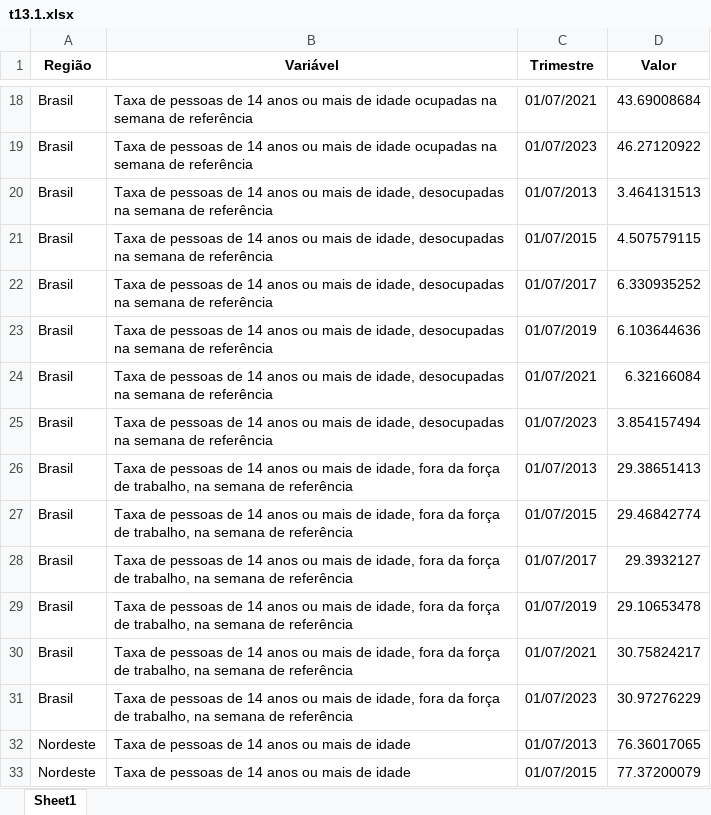
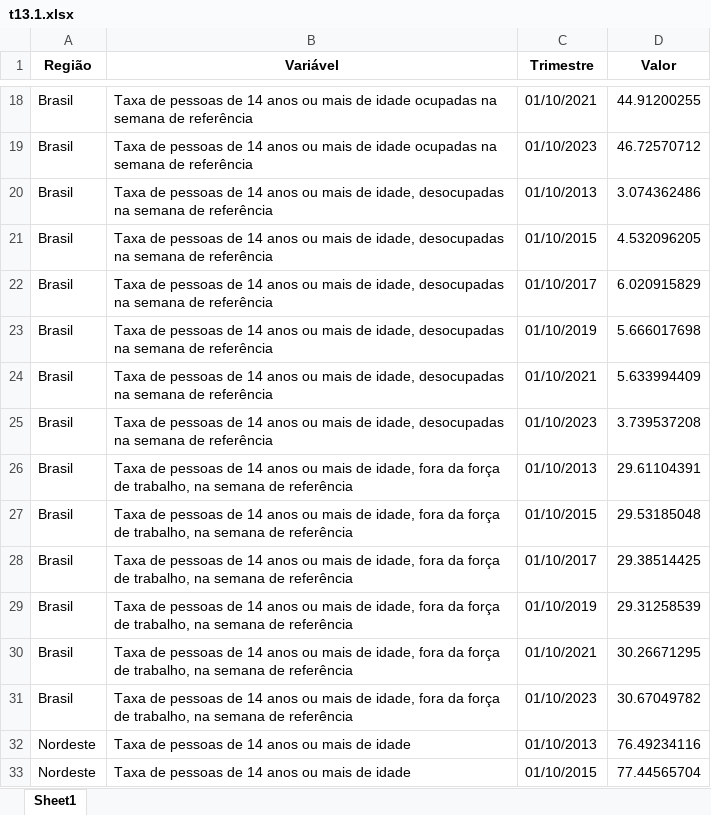
Before and after one commit to anuariosocieconomico/T25, an Excel workbook: Data/t13.1.xlsx, sheet Sheet1, drawn as a sheet; only a part is shown, gaps mark what is left out; values as stored, in another font and other column widths than the file's, no borders; the diff covers the shown part only; the diff names each change by its address in the sheet, - before the commit and + after, or states it on an @@ line.

```diff
--- a/Data/t13.1.xlsx (sheet Sheet1)
+++ b/Data/t13.1.xlsx (sheet Sheet1)
-C18 (Trimestre): 01/07/2021
+C18 (Trimestre): 01/10/2021
-D18 (Valor): 43.69008684
+D18 (Valor): 44.91200255
-C19 (Trimestre): 01/07/2023
+C19 (Trimestre): 01/10/2023
-D19 (Valor): 46.27120922
+D19 (Valor): 46.72570712
-C20 (Trimestre): 01/07/2013
+C20 (Trimestre): 01/10/2013
-D20 (Valor): 3.464131513
+D20 (Valor): 3.074362486
-C21 (Trimestre): 01/07/2015
+C21 (Trimestre): 01/10/2015
-D21 (Valor): 4.507579115
+D21 (Valor): 4.532096205
-C22 (Trimestre): 01/07/2017
+C22 (Trimestre): 01/10/2017
-D22 (Valor): 6.330935252
+D22 (Valor): 6.020915829
-C23 (Trimestre): 01/07/2019
+C23 (Trimestre): 01/10/2019
-D23 (Valor): 6.103644636
+D23 (Valor): 5.666017698
-C24 (Trimestre): 01/07/2021
+C24 (Trimestre): 01/10/2021
-D24 (Valor): 6.32166084
+D24 (Valor): 5.633994409
-C25 (Trimestre): 01/07/2023
+C25 (Trimestre): 01/10/2023
-D25 (Valor): 3.854157494
+D25 (Valor): 3.739537208
-C26 (Trimestre): 01/07/2013
+C26 (Trimestre): 01/10/2013
-D26 (Valor): 29.38651413
+D26 (Valor): 29.61104391
-C27 (Trimestre): 01/07/2015
+C27 (Trimestre): 01/10/2015
-D27 (Valor): 29.46842774
+D27 (Valor): 29.53185048
-C28 (Trimestre): 01/07/2017
+C28 (Trimestre): 01/10/2017
-D28 (Valor): 29.3932127
+D28 (Valor): 29.38514425
-C29 (Trimestre): 01/07/2019
+C29 (Trimestre): 01/10/2019
-D29 (Valor): 29.10653478
+D29 (Valor): 29.31258539
-C30 (Trimestre): 01/07/2021
+C30 (Trimestre): 01/10/2021
-D30 (Valor): 30.75824217
+D30 (Valor): 30.26671295
-C31 (Trimestre): 01/07/2023
+C31 (Trimestre): 01/10/2023
-D31 (Valor): 30.97276229
+D31 (Valor): 30.67049782
-C32 (Trimestre): 01/07/2013
+C32 (Trimestre): 01/10/2013
-D32 (Valor): 76.36017065
+D32 (Valor): 76.49234116
-C33 (Trimestre): 01/07/2015
+C33 (Trimestre): 01/10/2015
-D33 (Valor): 77.37200079
+D33 (Valor): 77.44565704
```
Also changed, not shown: 138 edited cells elsewhere in this sheet, Data/g13.3b.xlsx, Data/g13.5a.xlsx, 12 other files.
